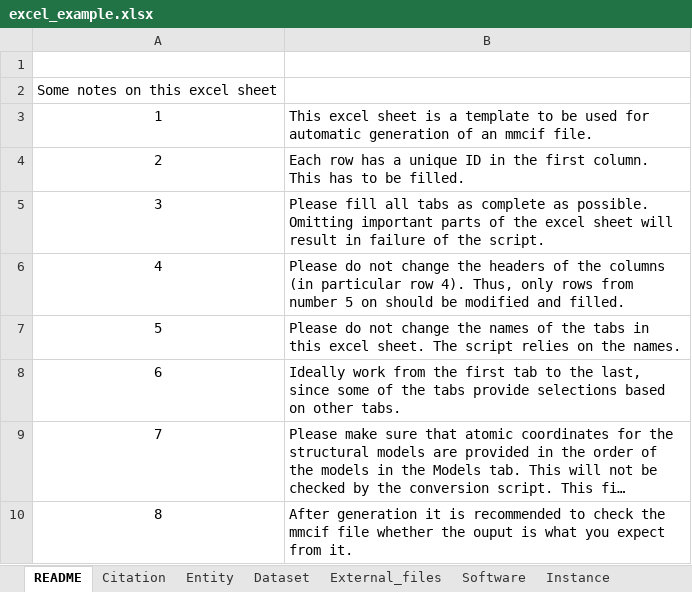
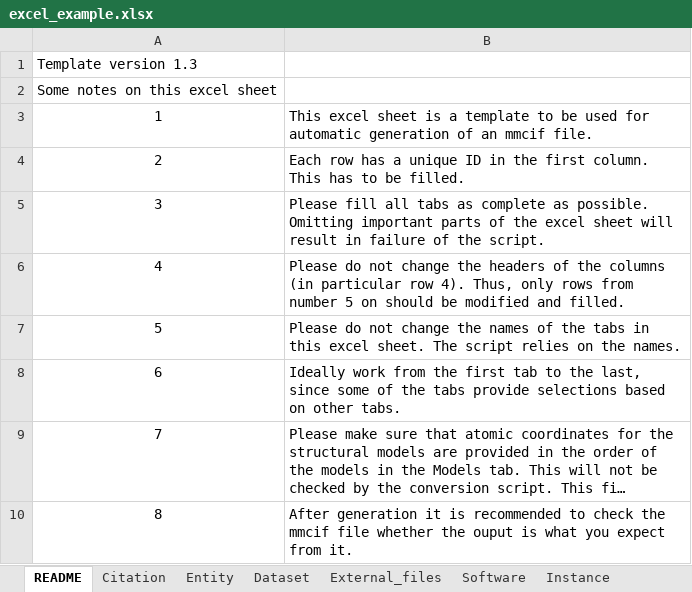
Before and after one commit to CAHanke/flr2mmcif, an Excel workbook: example/excel_example.xlsx, sheet README, drawn as a sheet; long unchanged cells end in …; values as stored, in another font and other column widths than the file's, no borders; the diff names each change by its address in the sheet, - before the commit and + after, or states it on an @@ line.

```diff
--- a/example/excel_example.xlsx (sheet README)
+++ b/example/excel_example.xlsx (sheet README)
-A1: (empty)
+A1: Template version 1.3
```
Also changed, not shown: sheet FLR, sheet FLR_FPS_global_parameters, sheet Starting_comparative_model, sheet Dataset, sheet Multi-state modeling, other sheet tabs, hidden cells, excel_template.xlsx, 1 other file.
